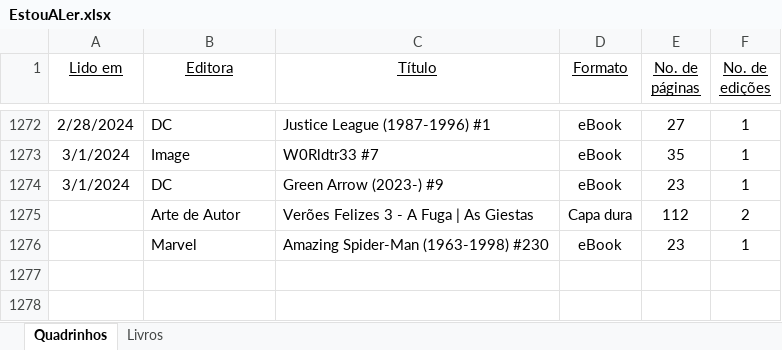
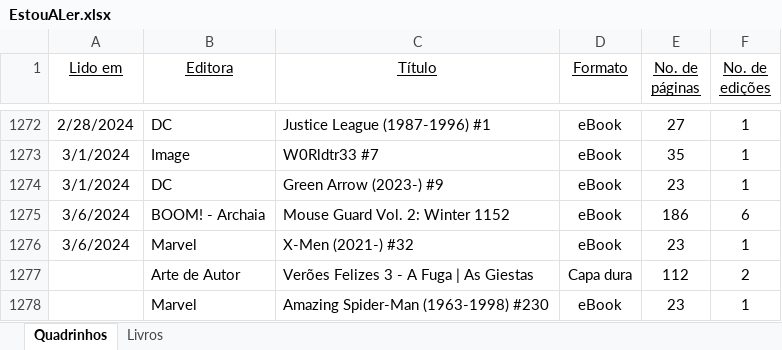
Before and after one commit to fabiano/estoualer, an Excel workbook: EstouALer.xlsx, sheet Quadrinhos, drawn as a sheet; only a part is shown, gaps mark what is left out; values as stored, in another font and other column widths than the file's, no borders; the diff names each change by its address in the sheet, - before the commit and + after, or states it on an @@ line.

Commit message:
Update database

```diff
--- a/EstouALer.xlsx (sheet Quadrinhos)
+++ b/EstouALer.xlsx (sheet Quadrinhos)
+row 1275: 3/6/2024 | BOOM! - Archaia | Mouse Guard Vol. 2: Winter 1152 | eBook | 186 | 6
+row 1276: 3/6/2024 | Marvel | X-Men (2021-) #32 | eBook | 23 | 1
```
